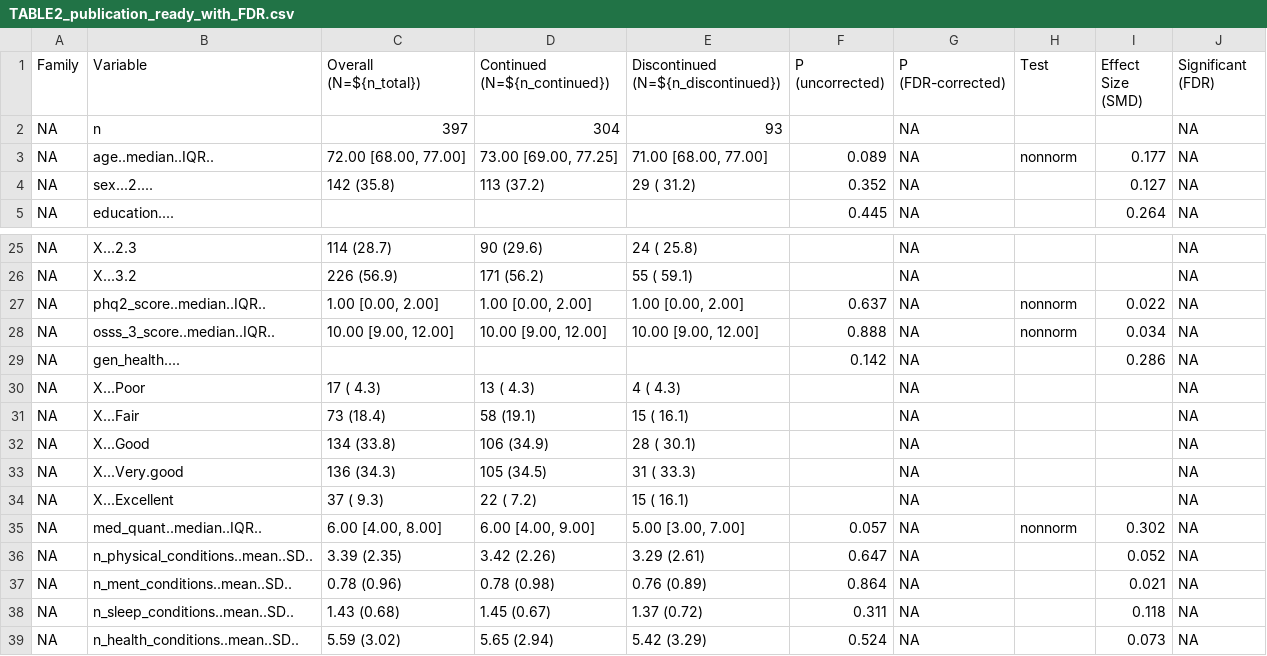
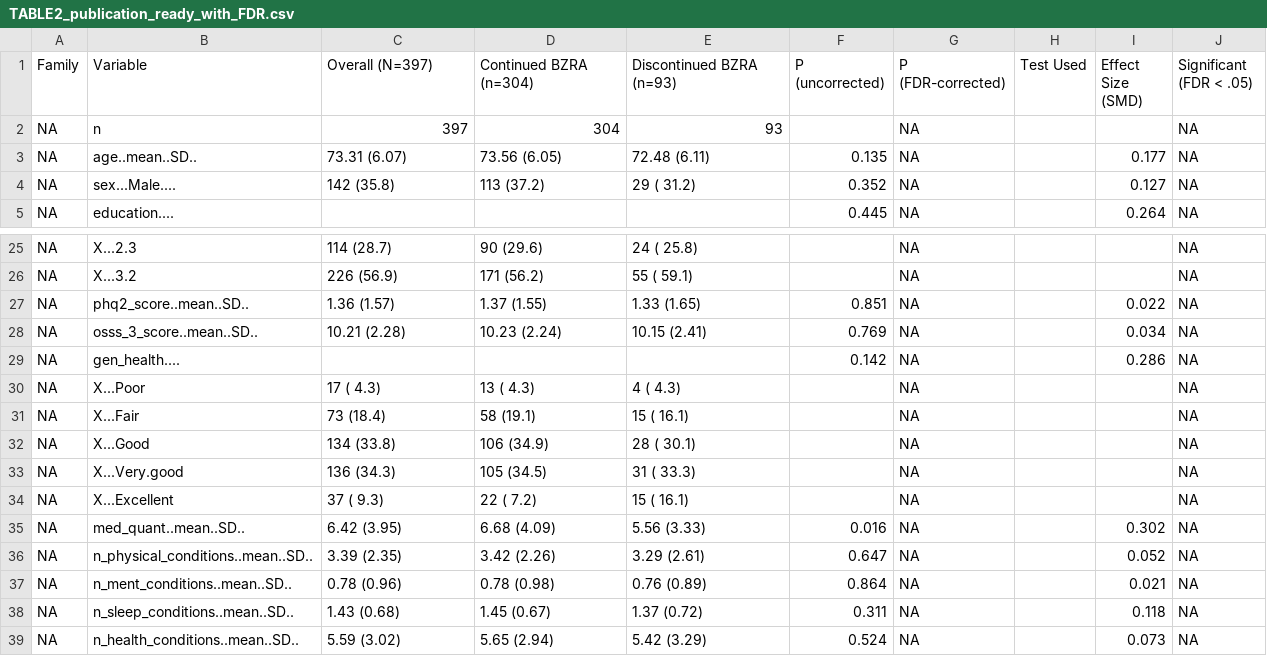
Before and after one commit to POCouture64/Testing, a CSV file: TABLE2_publication_ready_with_FDR.csv, drawn as a sheet; only a part is shown, gaps mark what is left out.

```diff
--- a/TABLE2_publication_ready_with_FDR.csv
+++ b/TABLE2_publication_ready_with_FDR.csv
@@ -1,5 +1,5 @@
-"Family","Variable","Overall (N=${n_total})","Continued (N=${n_continued})","Discontinued (N=${n_discontinued})","P (uncorrected)","P (FDR-corrected)","Test","Effect Size (SMD)","Significant (FDR)"
+"Family","Variable","Overall (N=397)","Continued BZRA (n=304)","Discontinued BZRA (n=93)","P (uncorrected)","P (FDR-corrected)","Test Used","Effect Size (SMD)","Significant (FDR < .05)"
 NA,"n","  397","  304","   93","",NA,"","",NA
-NA,"age..median..IQR..","72.00 [68.00, 77.00]","73.00 [69.00, 77.25]","71.00 [68.00, 77.00]"," 0.089",NA,"nonnorm"," 0.177",NA
-NA,"sex...2....","  142 (35.8) ","  113 (37.2) ","   29 ( 31.2) "," 0.352",NA,""," 0.127",NA
+NA,"age..mean..SD..","73.31 (6.07)","73.56 (6.05)","72.48 (6.11)"," 0.135",NA,""," 0.177",NA
+NA,"sex...Male....","  142 (35.8) ","  113 (37.2) ","   29 ( 31.2) "," 0.352",NA,""," 0.127",NA
 NA,"education....","  ","  ","   "," 0.445",NA,""," 0.264",NA
@@ -26,4 +26,4 @@ NA,"X...2.3","  114 (28.7) ","   90 (29.6) ","   24 ( 25.8) ","",NA,"","",NA
 NA,"X...3.2","  226 (56.9) ","  171 (56.2) ","   55 ( 59.1) ","",NA,"","",NA
-NA,"phq2_score..median..IQR.."," 1.00 [0.00, 2.00]"," 1.00 [0.00, 2.00]"," 1.00 [0.00, 2.00]"," 0.637",NA,"nonnorm"," 0.022",NA
-NA,"osss_3_score..median..IQR..","10.00 [9.00, 12.00]","10.00 [9.00, 12.00]","10.00 [9.00, 12.00]"," 0.888",NA,"nonnorm"," 0.034",NA
+NA,"phq2_score..mean..SD.."," 1.36 (1.57)"," 1.37 (1.55)"," 1.33 (1.65)"," 0.851",NA,""," 0.022",NA
+NA,"osss_3_score..mean..SD..","10.21 (2.28)","10.23 (2.24)","10.15 (2.41)"," 0.769",NA,""," 0.034",NA
 NA,"gen_health....","  ","  ","   "," 0.142",NA,""," 0.286",NA
@@ -34,3 +34,3 @@ NA,"X...Very.good","  136 (34.3) ","  105 (34.5) ","   31 ( 33.3) ","",NA,"","",
 NA,"X...Excellent","   37 ( 9.3) ","   22 ( 7.2) ","   15 ( 16.1) ","",NA,"","",NA
-NA,"med_quant..median..IQR.."," 6.00 [4.00, 8.00]"," 6.00 [4.00, 9.00]"," 5.00 [3.00, 7.00]"," 0.057",NA,"nonnorm"," 0.302",NA
+NA,"med_quant..mean..SD.."," 6.42 (3.95)"," 6.68 (4.09)"," 5.56 (3.33)"," 0.016",NA,""," 0.302",NA
 NA,"n_physical_conditions..mean..SD.."," 3.39 (2.35)"," 3.42 (2.26)"," 3.29 (2.61)"," 0.647",NA,""," 0.052",NA
```
Also changed, not shown: TABLE1_overall_characteristics.csv, TABLE2_by_discontinuation.csv, 3 other files.
